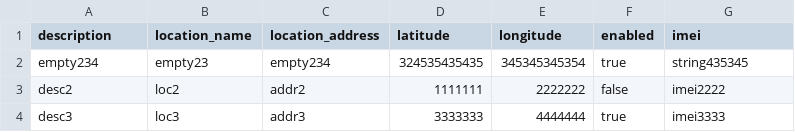
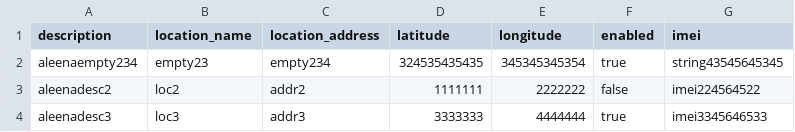
Before and after one commit to Aleena-Arshad/Postman-GitHub-Actions, a CSV file: postman/data/postman-test-data.csv, drawn as a sheet.

Commit message:
Update postman-test-data.csv

```diff
--- a/postman/data/postman-test-data.csv
+++ b/postman/data/postman-test-data.csv
@@ -1,4 +1,4 @@
 description,location_name,location_address,latitude,longitude,enabled,imei
-empty234,empty23,empty234,324535435435,345345345354,true,string435345
-desc2,loc2,addr2,1111111,2222222,false,imei2222
-desc3,loc3,addr3,3333333,4444444,true,imei3333
+aleenaempty234,empty23,empty234,324535435435,345345345354,true,string43545645345
+aleenadesc2,loc2,addr2,1111111,2222222,false,imei224564522
+aleenadesc3,loc3,addr3,3333333,4444444,true,imei3345646533
```
